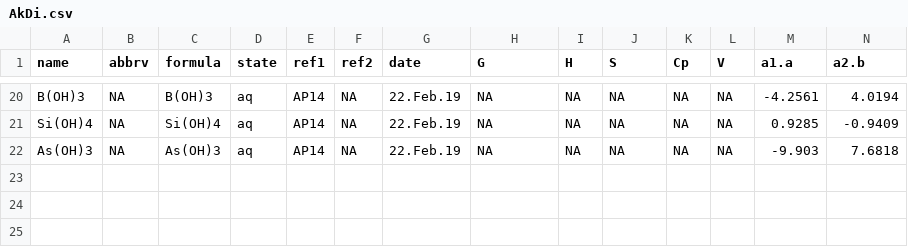
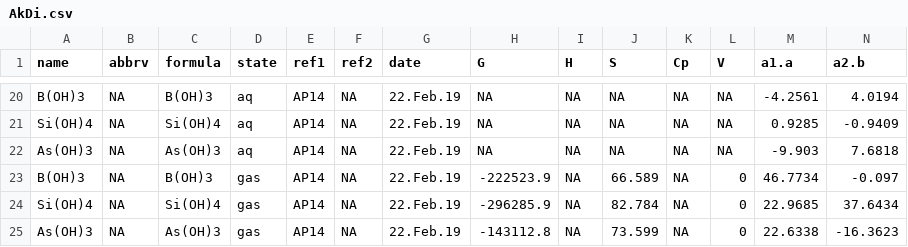
Before and after one commit to rforge/chnosz, a CSV file: pkg/CHNOSZ/inst/extdata/OBIGT/AkDi.csv, drawn as a sheet; only a part is shown, gaps mark what is left out; rows hold the shown columns only; the diff names each change by its address in the sheet, - before the commit and + after, or states it on an @@ line.

Commit message:
demo/aluminum.R: add calculations with Si(OH)4 from add.obigt("AkDi")
git-svn-id: svn://svn.r-forge.r-project.org/svnroot/chnosz@455 edb9625f-4e0d-4859-8d74-9fd3b1da38cb

```diff
--- a/pkg/CHNOSZ/inst/extdata/OBIGT/AkDi.csv
+++ b/pkg/CHNOSZ/inst/extdata/OBIGT/AkDi.csv
+row 23: B(OH)3 | NA | B(OH)3 | gas | AP14 | NA | 22.Feb.19 | -222523.9 | NA | 66.589 | NA | 0 | 46.7734 | -0.097
+row 24: Si(OH)4 | NA | Si(OH)4 | gas | AP14 | NA | 22.Feb.19 | -296285.9 | NA | 82.784 | NA | 0 | 22.9685 | 37.6434
+row 25: As(OH)3 | NA | As(OH)3 | gas | AP14 | NA | 22.Feb.19 | -143112.8 | NA | 73.599 | NA | 0 | 22.6338 | -16.3623
```
Also changed, not shown: 6 other files.
